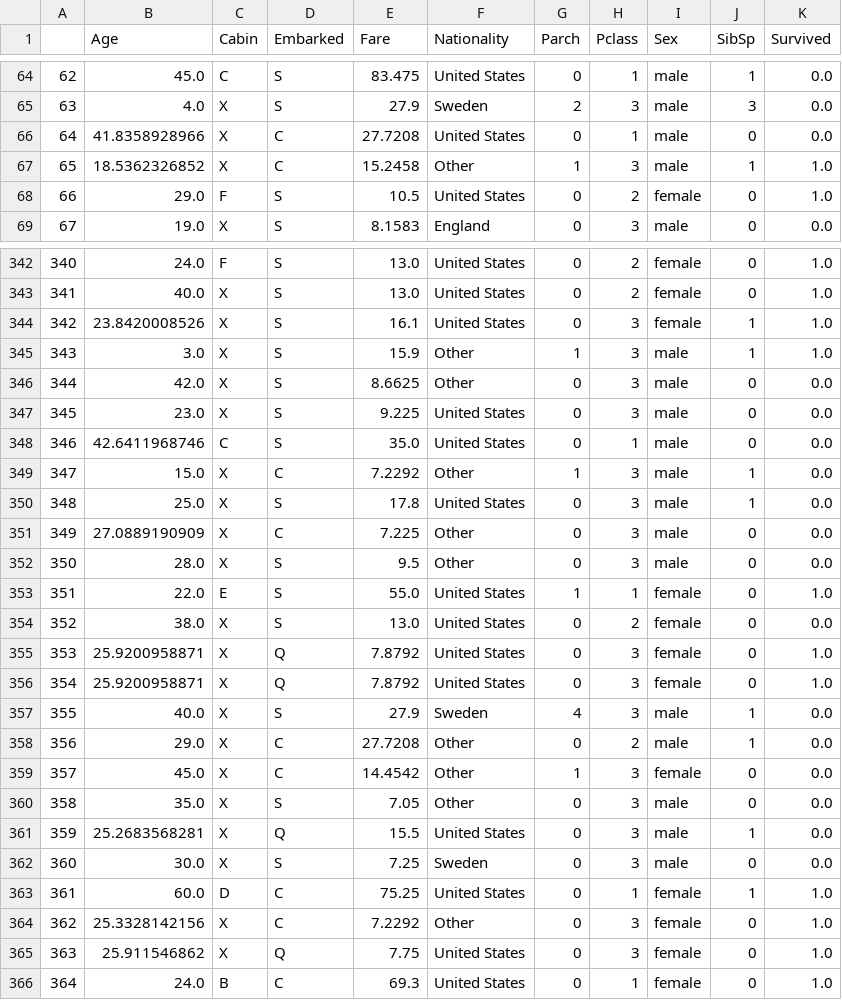
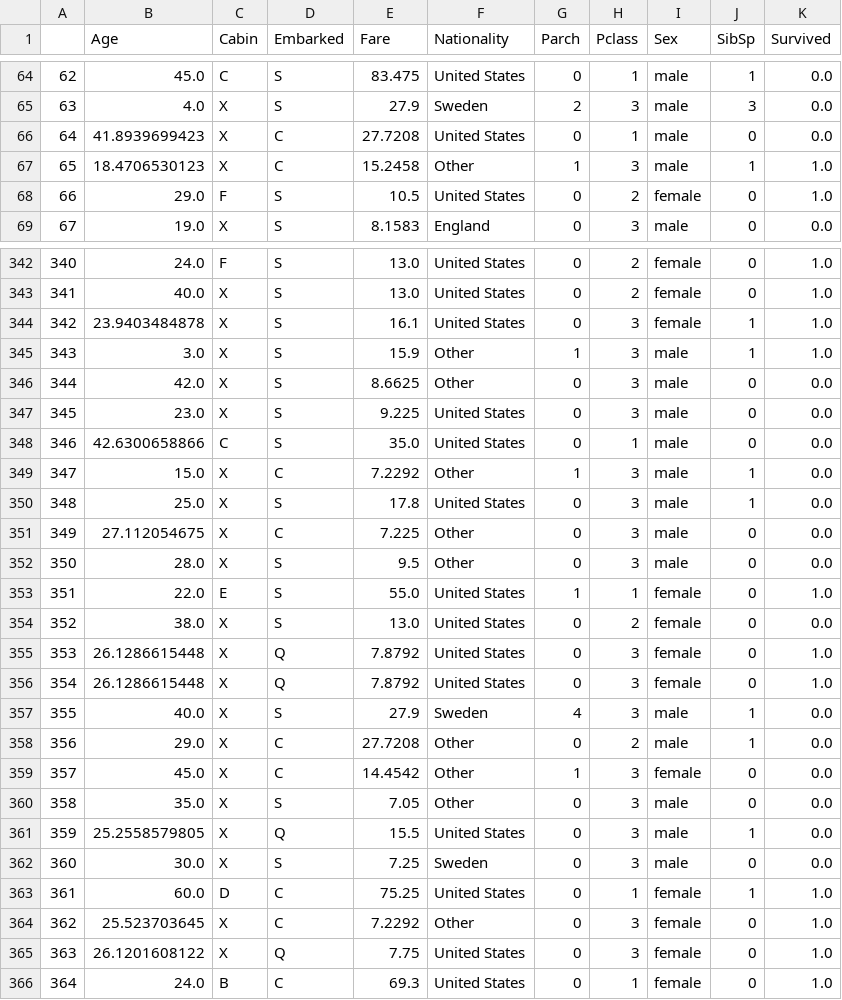
Before and after one commit to dangall/FullDataAnalysisPipeline, a CSV file: finalpredictiontrain.csv, drawn as a sheet; only a part is shown, gaps mark what is left out; the diff covers the shown part only.

```diff
--- a/finalpredictiontrain.csv
+++ b/finalpredictiontrain.csv
@@ -65,4 +65,4 @@
 63,4.0,X,S,27.9,Sweden,2,3,male,3,0.0
-64,41.8358928966,X,C,27.7208,United States,0,1,male,0,0.0
-65,18.5362326852,X,C,15.2458,Other,1,3,male,1,1.0
+64,41.8939699423,X,C,27.7208,United States,0,1,male,0,0.0
+65,18.4706530123,X,C,15.2458,Other,1,3,male,1,1.0
 66,29.0,F,S,10.5,United States,0,2,female,0,1.0
@@ -343,3 +343,3 @@
 341,40.0,X,S,13.0,United States,0,2,female,0,1.0
-342,23.8420008526,X,S,16.1,United States,0,3,female,1,1.0
+342,23.9403484878,X,S,16.1,United States,0,3,female,1,1.0
 343,3.0,X,S,15.9,Other,1,3,male,1,1.0
@@ -347,6 +347,6 @@
 345,23.0,X,S,9.225,United States,0,3,male,0,0.0
-346,42.6411968746,C,S,35.0,United States,0,1,male,0,0.0
+346,42.6300658866,C,S,35.0,United States,0,1,male,0,0.0
 347,15.0,X,C,7.2292,Other,1,3,male,1,0.0
 348,25.0,X,S,17.8,United States,0,3,male,1,0.0
-349,27.0889190909,X,C,7.225,Other,0,3,male,0,0.0
+349,27.112054675,X,C,7.225,Other,0,3,male,0,0.0
 350,28.0,X,S,9.5,Other,0,3,male,0,0.0
@@ -354,4 +354,4 @@
 352,38.0,X,S,13.0,United States,0,2,female,0,0.0
-353,25.9200958871,X,Q,7.8792,United States,0,3,female,0,1.0
-354,25.9200958871,X,Q,7.8792,United States,0,3,female,0,1.0
+353,26.1286615448,X,Q,7.8792,United States,0,3,female,0,1.0
+354,26.1286615448,X,Q,7.8792,United States,0,3,female,0,1.0
 355,40.0,X,S,27.9,Sweden,4,3,male,1,0.0
@@ -360,7 +360,7 @@
 358,35.0,X,S,7.05,Other,0,3,male,0,0.0
-359,25.2683568281,X,Q,15.5,United States,0,3,male,1,0.0
+359,25.2558579805,X,Q,15.5,United States,0,3,male,1,0.0
 360,30.0,X,S,7.25,Sweden,0,3,male,0,0.0
 361,60.0,D,C,75.25,United States,0,1,female,1,1.0
-362,25.3328142156,X,C,7.2292,Other,0,3,female,0,1.0
-363,25.911546862,X,Q,7.75,United States,0,3,female,0,1.0
+362,25.523703645,X,C,7.2292,Other,0,3,female,0,1.0
+363,26.1201608122,X,Q,7.75,United States,0,3,female,0,1.0
 364,24.0,B,C,69.3,United States,0,1,female,0,1.0
```
Also changed, not shown: 159 edited cells elsewhere in this file, finalpredictiontest.csv, 1 other file.
